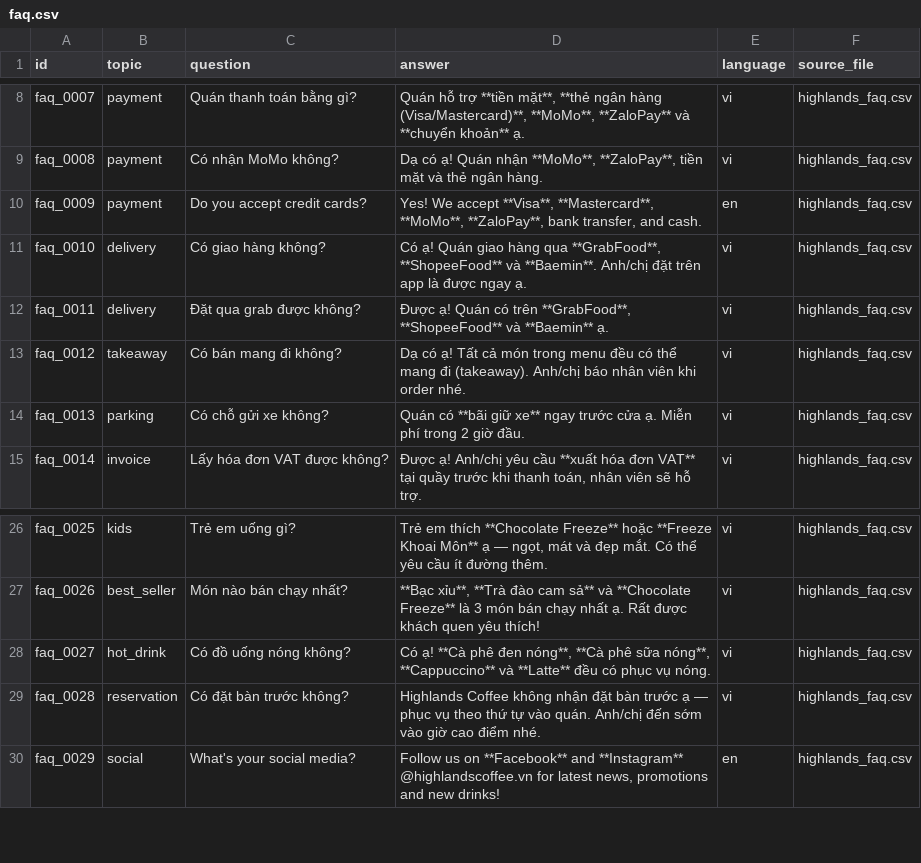
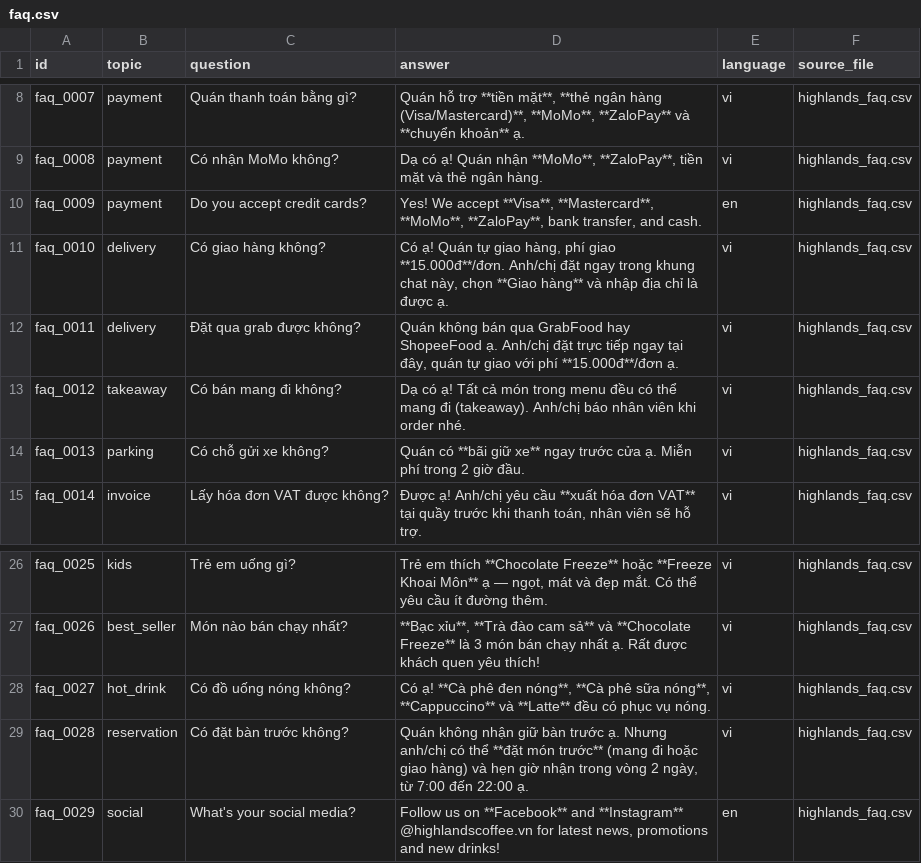
Before and after one commit to Buicongbang04/MultiAgents-RAG-FnB, a CSV file: data/mock/faq.csv, drawn as a sheet; only a part is shown, gaps mark what is left out.

Commit message:
feat(catalog): seed postgres catalog from mock data, rewrite delivery/pre-order FAQ

```diff
--- a/data/mock/faq.csv
+++ b/data/mock/faq.csv
@@ -10,4 +10,4 @@ faq_0008,payment,Có nhận MoMo không?,"Dạ có ạ! Quán nhận **MoMo**, *
 faq_0009,payment,Do you accept credit cards?,"Yes! We accept **Visa**, **Mastercard**, **MoMo**, **ZaloPay**, bank transfer, and cash.",en,highlands_faq.csv
-faq_0010,delivery,Có giao hàng không?,"Có ạ! Quán giao hàng qua **GrabFood**, **ShopeeFood** và **Baemin**. Anh/chị đặt trên app là được ngay ạ.",vi,highlands_faq.csv
-faq_0011,delivery,Đặt qua grab được không?,"Được ạ! Quán có trên **GrabFood**, **ShopeeFood** và **Baemin** ạ.",vi,highlands_faq.csv
+faq_0010,delivery,Có giao hàng không?,"Có ạ! Quán tự giao hàng, phí giao **15.000đ**/đơn. Anh/chị đặt ngay trong khung chat này, chọn **Giao hàng** và nhập địa chỉ là được ạ.",vi,highlands_faq.csv
+faq_0011,delivery,Đặt qua grab được không?,"Quán không bán qua GrabFood hay ShopeeFood ạ. Anh/chị đặt trực tiếp ngay tại đây, quán tự giao với phí **15.000đ**/đơn ạ.",vi,highlands_faq.csv
 faq_0012,takeaway,Có bán mang đi không?,"Dạ có ạ! Tất cả món trong menu đều có thể mang đi (takeaway). Anh/chị báo nhân viên khi order nhé.",vi,highlands_faq.csv
@@ -28,3 +28,3 @@ faq_0026,best_seller,Món nào bán chạy nhất?,"**Bạc xỉu**, **Trà đà
 faq_0027,hot_drink,Có đồ uống nóng không?,"Có ạ! **Cà phê đen nóng**, **Cà phê sữa nóng**, **Cappuccino** và **Latte** đều có phục vụ nóng.",vi,highlands_faq.csv
-faq_0028,reservation,Có đặt bàn trước không?,"Highlands Coffee không nhận đặt bàn trước ạ — phục vụ theo thứ tự vào quán. Anh/chị đến sớm vào giờ cao điểm nhé.",vi,highlands_faq.csv
+faq_0028,reservation,Có đặt bàn trước không?,"Quán không nhận giữ bàn trước ạ. Nhưng anh/chị có thể **đặt món trước** (mang đi hoặc giao hàng) và hẹn giờ nhận trong vòng 2 ngày, từ 7:00 đến 22:00 ạ.",vi,highlands_faq.csv
 faq_0029,social,What's your social media?,"Follow us on **Facebook** and **Instagram** @highlandscoffee.vn for latest news, promotions and new drinks!",en,highlands_faq.csv
```
Also changed, not shown: 7 other files.
